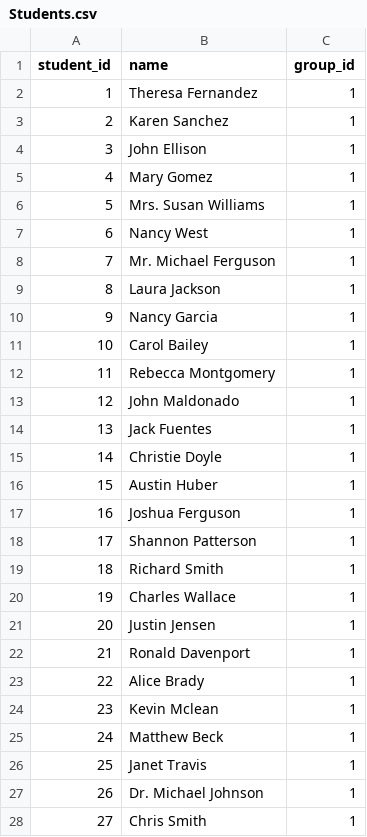
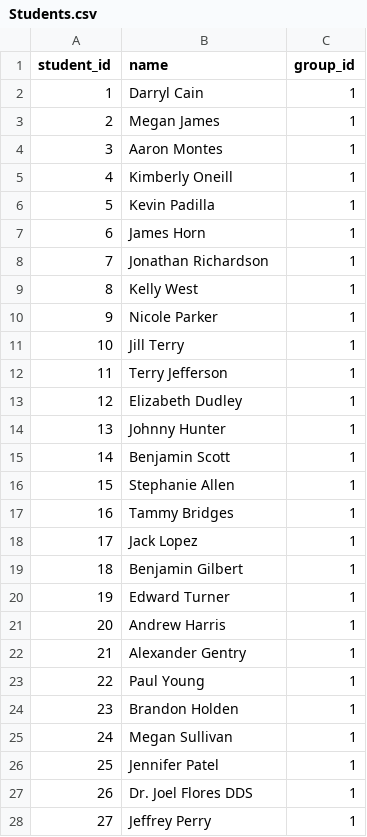
Before and after one commit to Dmytro-Ostrenko/PY_Web_06, a CSV file: Students.csv, drawn as a sheet; only a part is shown; the diff covers the shown part only.

```diff
--- a/Students.csv
+++ b/Students.csv
@@ -1,28 +1,28 @@
 student_id,name,group_id
-1,Theresa Fernandez,1
-2,Karen Sanchez,1
-3,John Ellison,1
-4,Mary Gomez,1
-5,Mrs. Susan Williams,1
-6,Nancy West,1
-7,Mr. Michael Ferguson,1
-8,Laura Jackson,1
-9,Nancy Garcia,1
-10,Carol Bailey,1
-11,Rebecca Montgomery,1
-12,John Maldonado,1
-13,Jack Fuentes,1
-14,Christie Doyle,1
-15,Austin Huber,1
-16,Joshua Ferguson,1
-17,Shannon Patterson,1
-18,Richard Smith,1
-19,Charles Wallace,1
-20,Justin Jensen,1
-21,Ronald Davenport,1
-22,Alice Brady,1
-23,Kevin Mclean,1
-24,Matthew Beck,1
-25,Janet Travis,1
-26,Dr. Michael Johnson,1
-27,Chris Smith,1
+1,Darryl Cain,1
+2,Megan James,1
+3,Aaron Montes,1
+4,Kimberly Oneill,1
+5,Kevin Padilla,1
+6,James Horn,1
+7,Jonathan Richardson,1
+8,Kelly West,1
+9,Nicole Parker,1
+10,Jill Terry,1
+11,Terry Jefferson,1
+12,Elizabeth Dudley,1
+13,Johnny Hunter,1
+14,Benjamin Scott,1
+15,Stephanie Allen,1
+16,Tammy Bridges,1
+17,Jack Lopez,1
+18,Benjamin Gilbert,1
+19,Edward Turner,1
+20,Andrew Harris,1
+21,Alexander Gentry,1
+22,Paul Young,1
+23,Brandon Holden,1
+24,Megan Sullivan,1
+25,Jennifer Patel,1
+26,Dr. Joel Flores DDS,1
+27,Jeffrey Perry,1
```
Also changed, not shown: 63 edited cells elsewhere in this file, Grades.csv, 5 other files.
